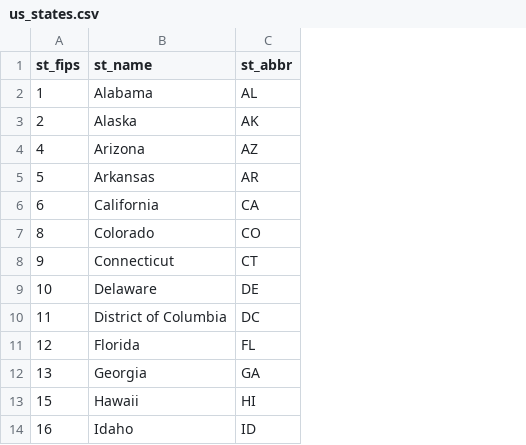
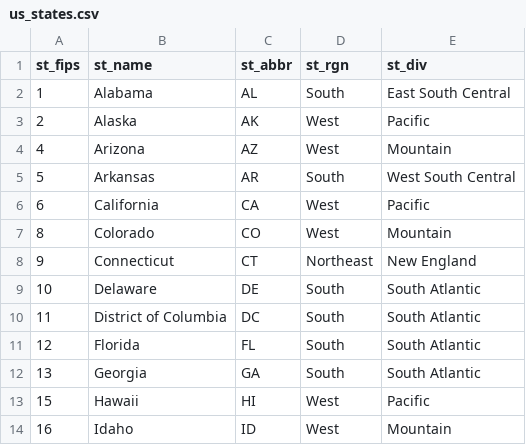
Before and after one commit to TWalstrum/US-geographic-codes, a CSV file: US-states/us_states.csv, drawn as a sheet; only a part is shown; the diff names each change by its address in the sheet, - before the commit and + after, or states it on an @@ line.

Commit message:
Add files via upload

```diff
--- a/US-states/us_states.csv
+++ b/US-states/us_states.csv
+column D (st_rgn), rows 2-14: South | West | West | South | West | West | Northeast | South | South | South | South | West | West
+column E (st_div), rows 2-14: East South Central | Pacific | Mountain | West South Central | Pacific | Mountain | New England | South Atlantic | South Atlantic | South Atlantic | South Atlantic | Pacific | Mountain
```
